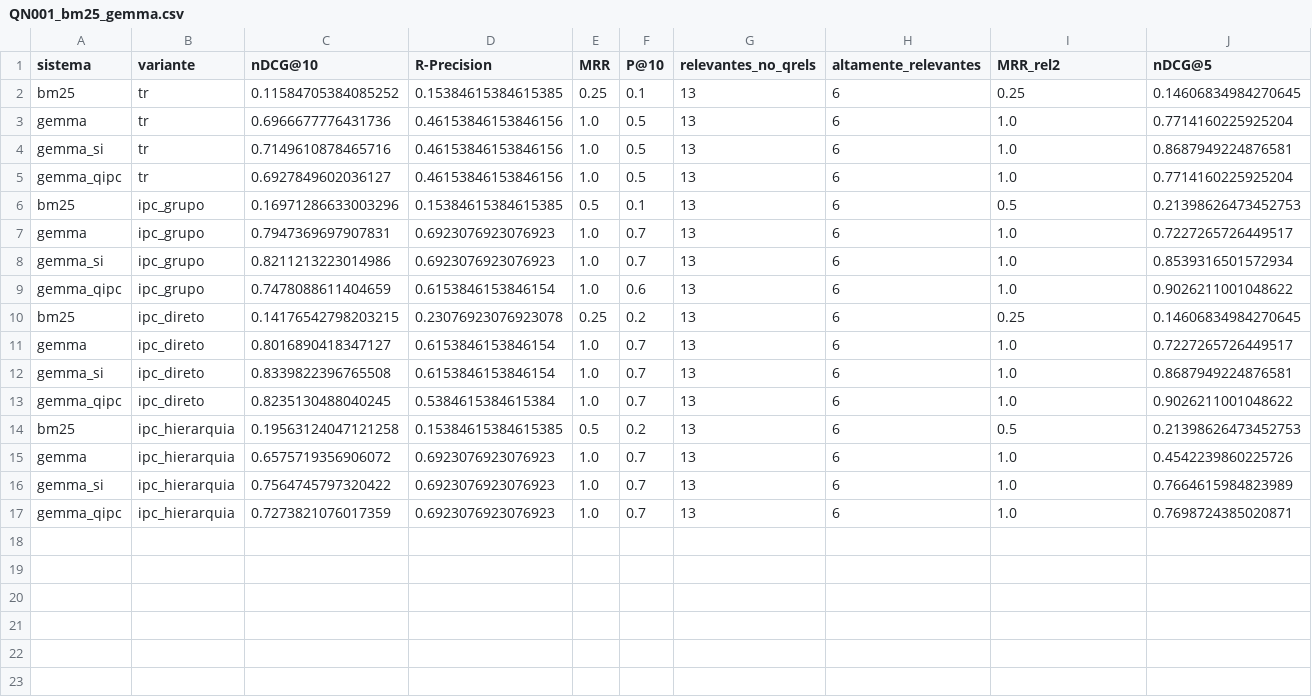
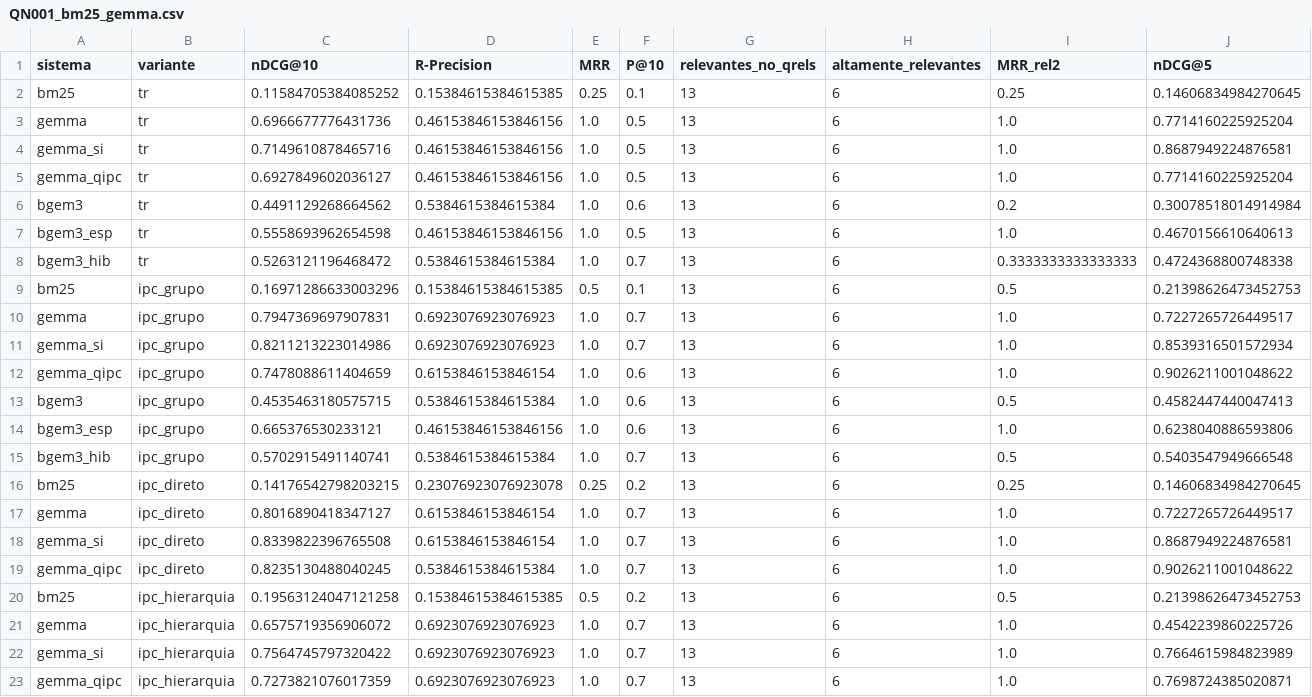
Before and after one commit to fabiocantoadv/benchmark_buscaPTN, a CSV file: resultados/QN001_bm25_gemma.csv, drawn as a sheet; only a part is shown; rows hold the shown columns only; the diff names each change by its address in the sheet, - before the commit and + after, or states it on an @@ line.

```diff
--- a/resultados/QN001_bm25_gemma.csv
+++ b/resultados/QN001_bm25_gemma.csv
+row 6: bgem3 | tr | 0.4491129268664562 | 0.5384615384615384 | 1.0 | 0.6 | 13 | 6 | 0.2 | 0.30078518014914984
+row 7: bgem3_esp | tr | 0.5558693962654598 | 0.46153846153846156 | 1.0 | 0.5 | 13 | 6 | 1.0 | 0.4670156610640613
+row 8: bgem3_hib | tr | 0.5263121196468472 | 0.5384615384615384 | 1.0 | 0.7 | 13 | 6 | 0.3333333333333333 | 0.4724368800748338
+row 13: bgem3 | ipc_grupo | 0.4535463180575715 | 0.5384615384615384 | 1.0 | 0.6 | 13 | 6 | 0.5 | 0.4582447440047413
+row 14: bgem3_esp | ipc_grupo | 0.665376530233121 | 0.46153846153846156 | 1.0 | 0.6 | 13 | 6 | 1.0 | 0.6238040886593806
+row 15: bgem3_hib | ipc_grupo | 0.5702915491140741 | 0.5384615384615384 | 1.0 | 0.7 | 13 | 6 | 0.5 | 0.5403547949666548
```
Also changed, not shown: resultados/QN003_bm25_gemma.csv, 3 other files.
